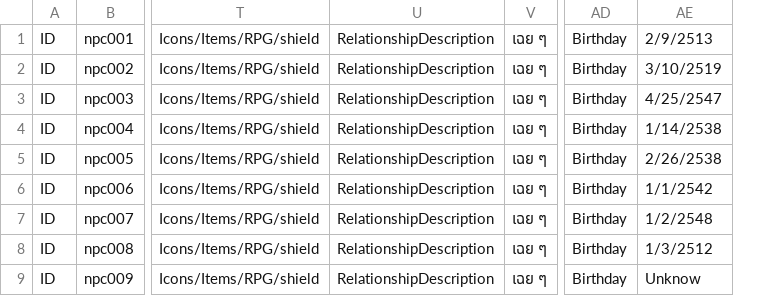
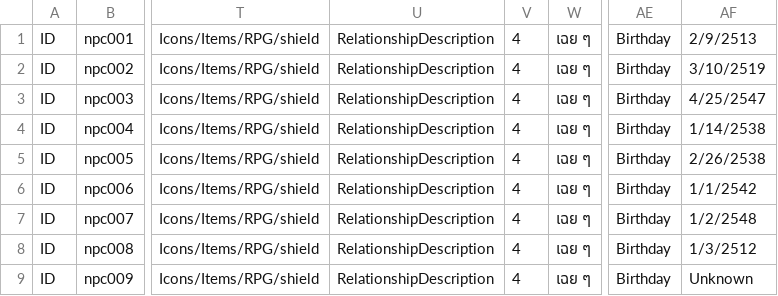
Before and after one commit to Theerapon/Senior-Project-THE-GAME-DEVELOPER-STUDENT-DIARY, a CSV file: Assets/Resources/Files/NPCs.csv, drawn as a sheet; only a part is shown, gaps mark what is left out; addresses are those after the commit; the diff names each change by its address in the sheet, - before the commit and + after, or states it on an @@ line.

Commit message:
add npcs data handler

```diff
--- a/Assets/Resources/Files/NPCs.csv
+++ b/Assets/Resources/Files/NPCs.csv
+column V, rows 1-9: all 4
-AF9: Unknow
+AF9: Unknown
```
Also changed, not shown: 7 other files.
